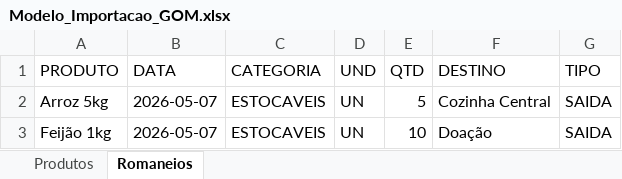
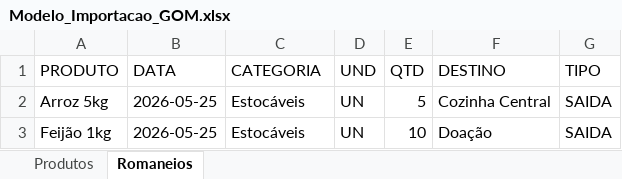
Before and after one commit to kodaacessoria-collab/gom, an Excel workbook: Modelo_Importacao_GOM.xlsx, sheet Romaneios, drawn as a sheet; values as stored, in another font and other column widths than the file's, no borders; the diff names each change by its address in the sheet, - before the commit and + after, or states it on an @@ line.

Commit message:
fix: padronizacao da categoria Estocaveis e correcoes gerais

```diff
--- a/Modelo_Importacao_GOM.xlsx (sheet Romaneios)
+++ b/Modelo_Importacao_GOM.xlsx (sheet Romaneios)
-B2:B3 (DATA): 2026-05-07
+B2:B3 (DATA): 2026-05-25
-C2:C3 (CATEGORIA): ESTOCAVEIS
+C2:C3 (CATEGORIA): Estocáveis
```
Also changed, not shown: sheet Produtos, 10 other files.
